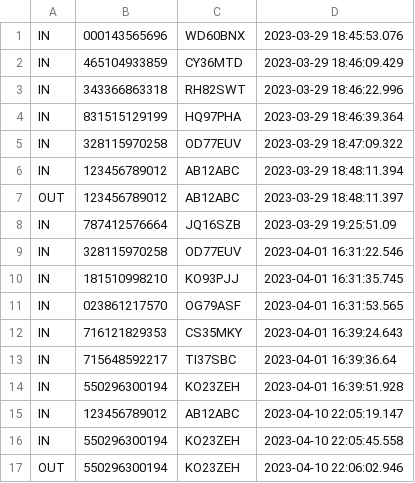
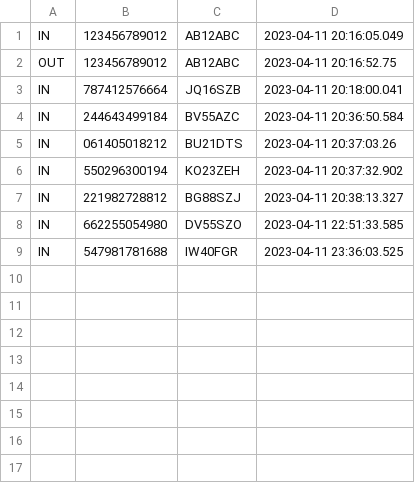
Before and after one commit to mxkoder/MSc-S2-OOP-Assignment1-CarPark, a CSV file: carLogFile.csv, drawn as a sheet.

```diff
--- a/carLogFile.csv
+++ b/carLogFile.csv
@@ -1,17 +1,9 @@
-IN,000143565696,WD60BNX,2023-03-29 18:45:53.076
-IN,465104933859,CY36MTD,2023-03-29 18:46:09.429
-IN,343366863318,RH82SWT,2023-03-29 18:46:22.996
-IN,831515129199,HQ97PHA,2023-03-29 18:46:39.364
-IN,328115970258,OD77EUV,2023-03-29 18:47:09.322
-IN,123456789012,AB12ABC,2023-03-29 18:48:11.394
-OUT,123456789012,AB12ABC,2023-03-29 18:48:11.397
-IN,787412576664,JQ16SZB,2023-03-29 19:25:51.09
-IN,328115970258,OD77EUV,2023-04-01 16:31:22.546
-IN,181510998210,KO93PJJ,2023-04-01 16:31:35.745
-IN,023861217570,OG79ASF,2023-04-01 16:31:53.565
-IN,716121829353,CS35MKY,2023-04-01 16:39:24.643
-IN,715648592217,TI37SBC,2023-04-01 16:39:36.64
-IN,550296300194,KO23ZEH,2023-04-01 16:39:51.928
-IN,123456789012,AB12ABC,2023-04-10 22:05:19.147
-IN,550296300194,KO23ZEH,2023-04-10 22:05:45.558
-OUT,550296300194,KO23ZEH,2023-04-10 22:06:02.946
+IN,123456789012,AB12ABC,2023-04-11 20:16:05.049
+OUT,123456789012,AB12ABC,2023-04-11 20:16:52.75
+IN,787412576664,JQ16SZB,2023-04-11 20:18:00.041
+IN,244643499184,BV55AZC,2023-04-11 20:36:50.584
+IN,061405018212,BU21DTS,2023-04-11 20:37:03.26
+IN,550296300194,KO23ZEH,2023-04-11 20:37:32.902
+IN,221982728812,BG88SZJ,2023-04-11 20:38:13.327
+IN,662255054980,DV55SZO,2023-04-11 22:51:33.585
+IN,547981781688,IW40FGR,2023-04-11 23:36:03.525
```
Also changed, not shown: car_park_members.csv, 48 other files.
